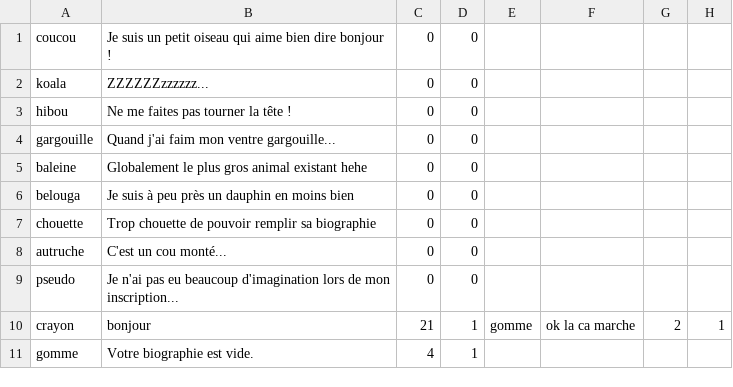
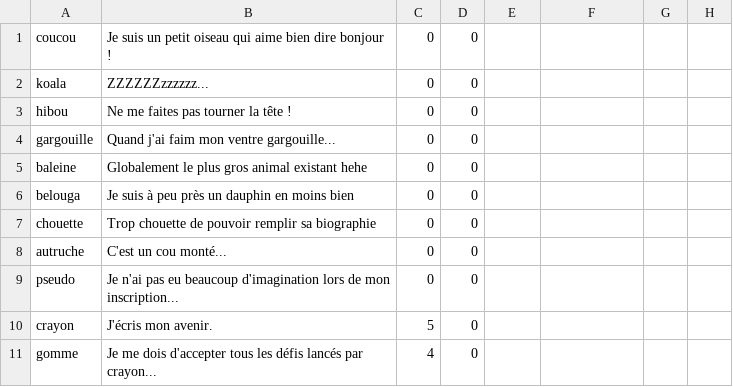
Before and after one commit to Scorrpiius/Awale_game, a CSV file: liste_joueurs.csv, drawn as a sheet.

```diff
--- a/liste_joueurs.csv
+++ b/liste_joueurs.csv
@@ -9,3 +9,3 @@ autruche;C'est un cou monté...;0;0;
 pseudo;Je n'ai pas eu beaucoup d'imagination lors de mon inscription...;0;0;
-crayon;bonjour;21;1;gomme;ok la ca marche;2;1;
-gomme;Votre biographie est vide.;4;1;
+crayon;J'écris mon avenir.;5;0;
+gomme;Je me dois d'accepter tous les défis lancés par crayon...;4;0;
```
Also changed, not shown: 3 other files.
